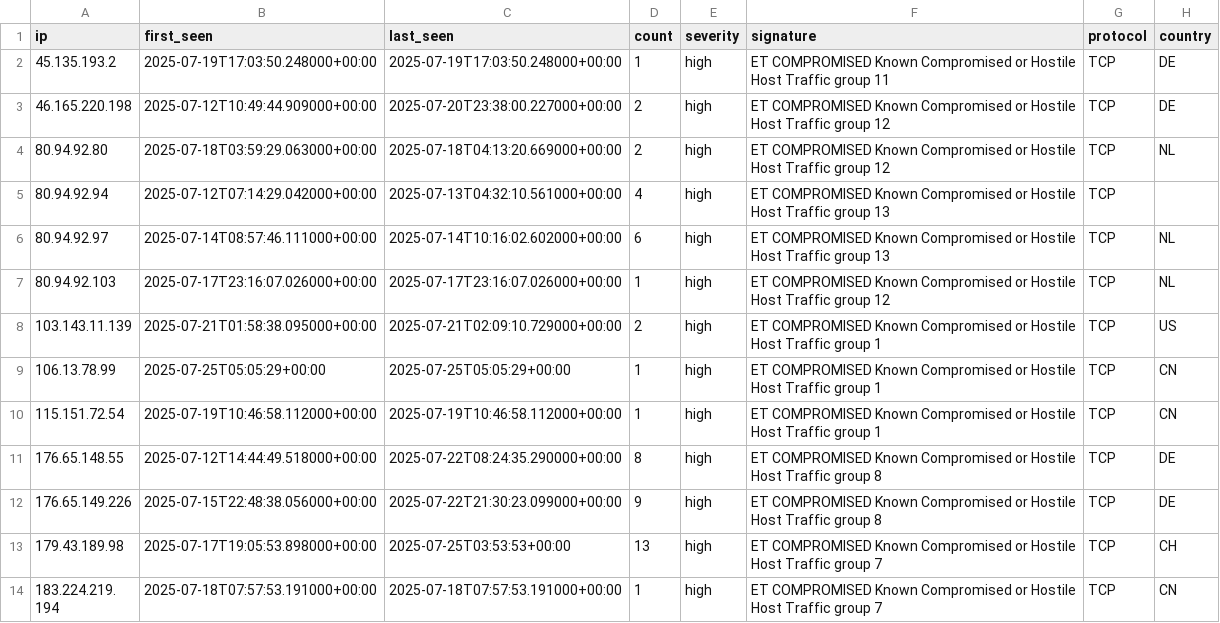
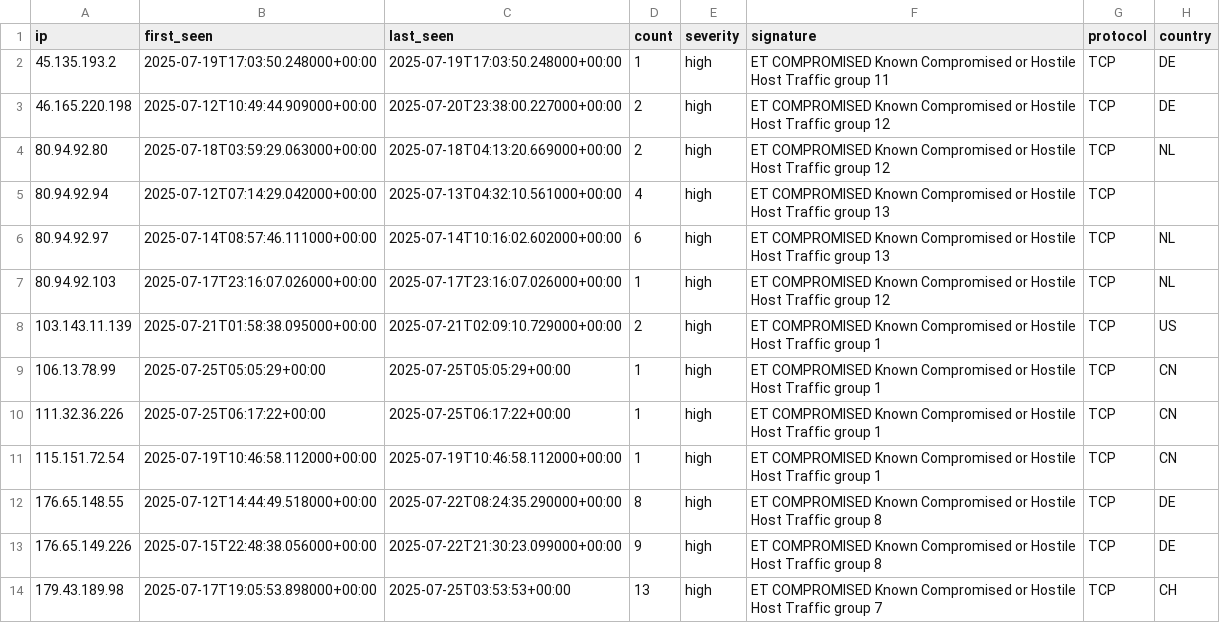
Before and after one commit to Tempest-Solutions-Company/threat-feeds, a CSV file: compromised_host_threats.csv, drawn as a sheet; only a part is shown; the shorter side is filled out with more unchanged rows.

Commit message:
Update threat feeds - 2025-07-25 07:19:35 UTC

```diff
--- a/compromised_host_threats.csv
+++ b/compromised_host_threats.csv
@@ -9,2 +9,3 @@ ip,first_seen,last_seen,count,severity,signature,protocol,country
 106.13.78.99,2025-07-25T05:05:29+00:00,2025-07-25T05:05:29+00:00,1,high,"ET COMPROMISED Known Compromised or Hostile Host Traffic group 1",TCP,CN
+111.32.36.226,2025-07-25T06:17:22+00:00,2025-07-25T06:17:22+00:00,1,high,"ET COMPROMISED Known Compromised or Hostile Host Traffic group 1",TCP,CN
 115.151.72.54,2025-07-19T10:46:58.112000+00:00,2025-07-19T10:46:58.112000+00:00,1,high,"ET COMPROMISED Known Compromised or Hostile Host Traffic group 1",TCP,CN
```
